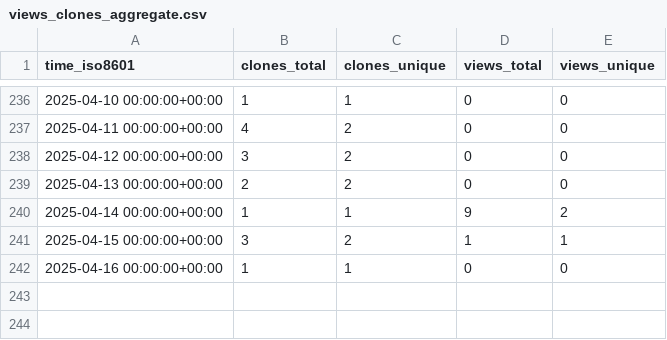
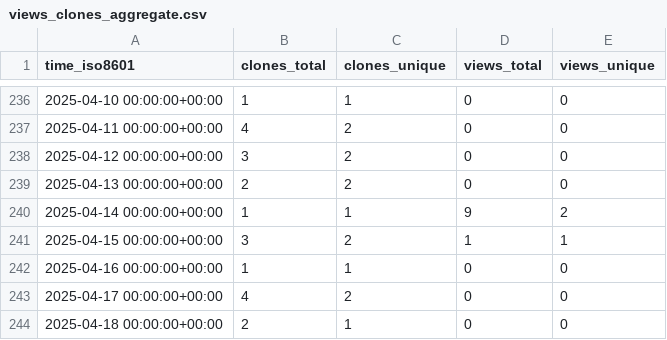
Before and after one commit to peff74/Sonoff-Dual-R3, a CSV file: peff74/Sonoff-Dual-R3/ghrs-data/views_clones_aggregate.csv, drawn as a sheet; only a part is shown, gaps mark what is left out.

```diff
--- a/peff74/Sonoff-Dual-R3/ghrs-data/views_clones_aggregate.csv
+++ b/peff74/Sonoff-Dual-R3/ghrs-data/views_clones_aggregate.csv
@@ -242 +242,3 @@ time_iso8601,clones_total,clones_unique,views_total,views_unique
 2025-04-16 00:00:00+00:00,1,1,0,0
+2025-04-17 00:00:00+00:00,4,2,0,0
+2025-04-18 00:00:00+00:00,2,1,0,0
```
Also changed, not shown: 1 other file.
